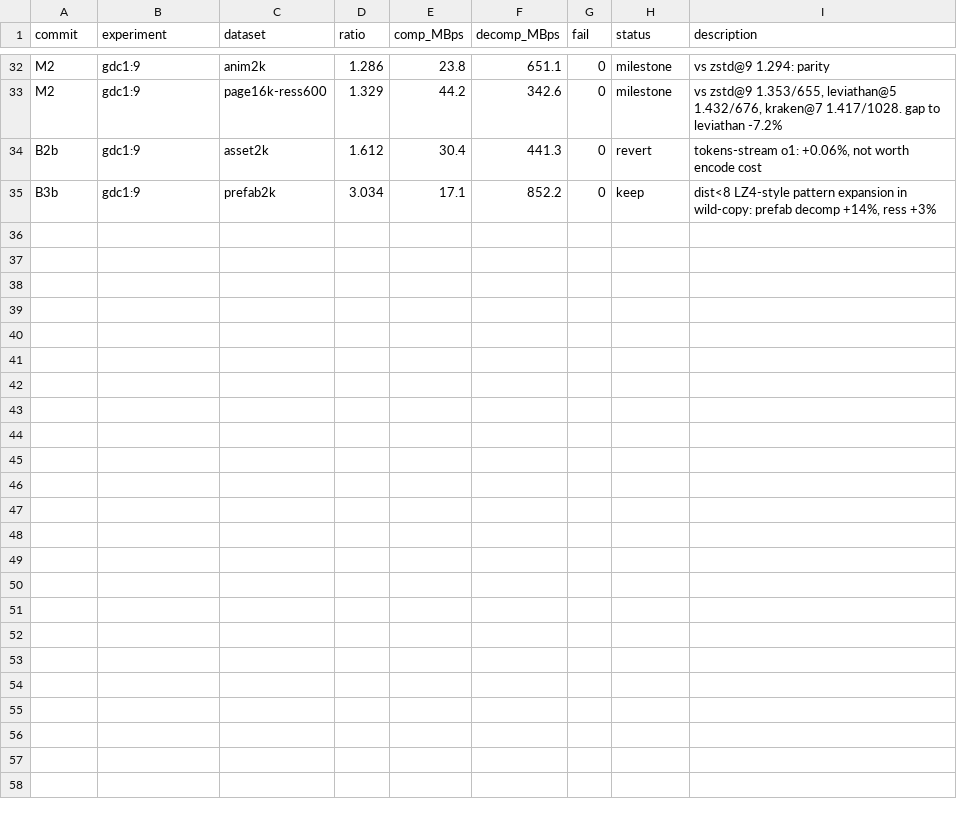
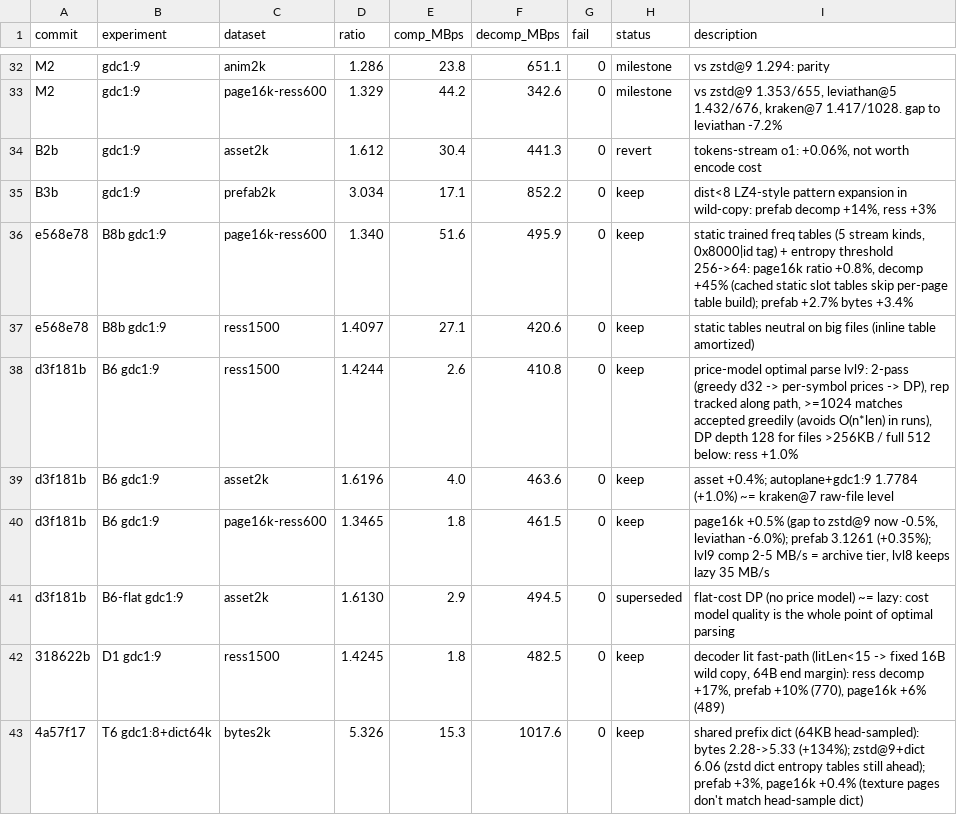
Before and after one commit to in-dreaming/gdc, a TSV file: eval/results.tsv, drawn as a sheet; only a part is shown, gaps mark what is left out; the diff names each change by its address in the sheet, - before the commit and + after, or states it on an @@ line.

```diff
--- a/eval/results.tsv
+++ b/eval/results.tsv
+row 36: e568e78 | B8b gdc1:9 | page16k-ress600 | 1.340 | 51.6 | 495.9 | 0 | keep | static trained freq tables (5 stream kinds, 0x8000|id tag) + entropy threshold 256->64: page16k ratio +0.8%, decomp +45% (cached static slot tables skip per-page table build); prefab +2.7% bytes +3.4%
+row 37: e568e78 | B8b gdc1:9 | ress1500 | 1.4097 | 27.1 | 420.6 | 0 | keep | static tables neutral on big files (inline table amortized)
+row 38: d3f181b | B6 gdc1:9 | ress1500 | 1.4244 | 2.6 | 410.8 | 0 | keep | price-model optimal parse lvl9: 2-pass (greedy d32 -> per-symbol prices -> DP), rep tracked along path, >=1024 matches accepted greedily (avoids O(n*len) in runs), DP depth 128 for files >256KB / full 512 below: ress +1.0%
+row 39: d3f181b | B6 gdc1:9 | asset2k | 1.6196 | 4.0 | 463.6 | 0 | keep | asset +0.4%; autoplane+gdc1:9 1.7784 (+1.0%) ~= kraken@7 raw-file level
+row 40: d3f181b | B6 gdc1:9 | page16k-ress600 | 1.3465 | 1.8 | 461.5 | 0 | keep | page16k +0.5% (gap to zstd@9 now -0.5%, leviathan -6.0%); prefab 3.1261 (+0.35%); lvl9 comp 2-5 MB/s = archive tier, lvl8 keeps lazy 35 MB/s
+row 41: d3f181b | B6-flat gdc1:9 | asset2k | 1.6130 | 2.9 | 494.5 | 0 | superseded | flat-cost DP (no price model) ~= lazy: cost model quality is the whole point of optimal parsing
+row 42: 318622b | D1 gdc1:9 | ress1500 | 1.4245 | 1.8 | 482.5 | 0 | keep | decoder lit fast-path (litLen<15 -> fixed 16B wild copy, 64B end margin): ress decomp +17%, prefab +10% (770), page16k +6% (489)
+row 43: 4a57f17 | T6 gdc1:8+dict64k | bytes2k | 5.326 | 15.3 | 1017.6 | 0 | keep | shared prefix dict (64KB head-sampled): bytes 2.28->5.33 (+134%); zstd@9+dict 6.06 (zstd dict entropy tables still ahead); prefab +3%, page16k +0.4% (texture pages don't match head-sample dict)
```
Also changed, not shown: 1 other file.
